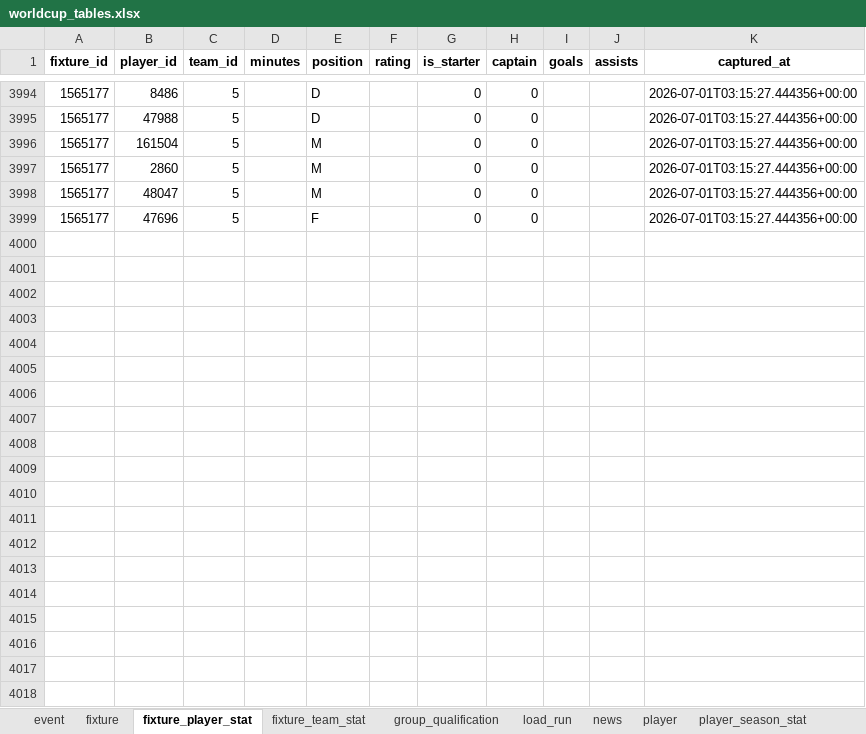
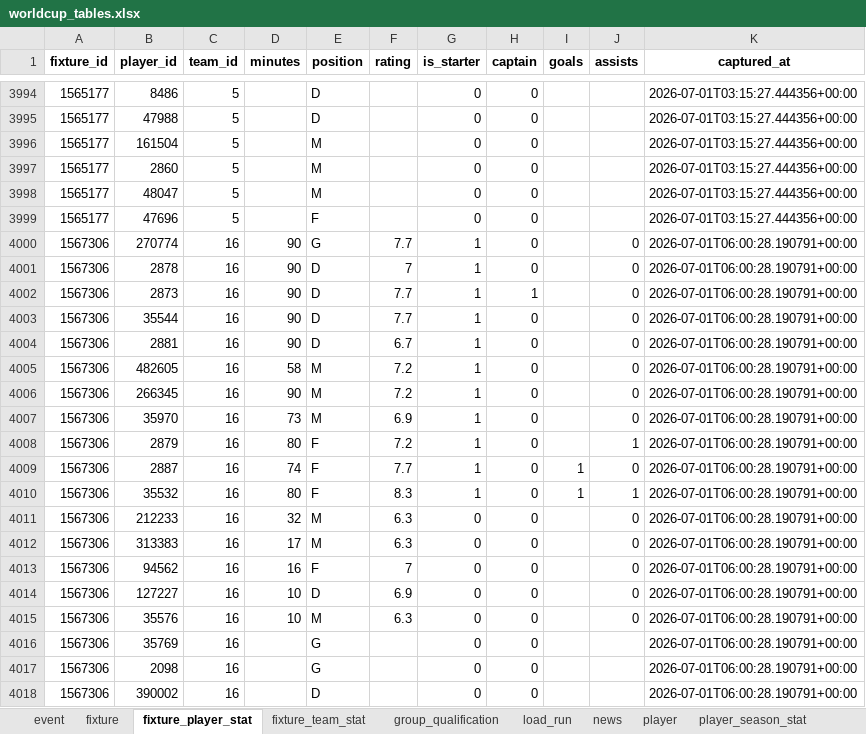
Before and after one commit to marc4data/world-cup-2026, an Excel workbook: reports/worldcup_tables.xlsx, sheet fixture_player_stat, drawn as a sheet; only a part is shown, gaps mark what is left out; values as stored, in another font and other column widths than the file's, no borders; the diff covers the shown part only; the diff names each change by its address in the sheet, - before the commit and + after, or states it on an @@ line.

```diff
--- a/reports/worldcup_tables.xlsx (sheet fixture_player_stat)
+++ b/reports/worldcup_tables.xlsx (sheet fixture_player_stat)
+row 4000: 1567306 | 270774 | 16 | 90 | G | 7.7 | 1 | 0 |  | 0 | 2026-07-01T06:00:28.190791+00:00
+row 4001: 1567306 | 2878 | 16 | 90 | D | 7 | 1 | 0 |  | 0 | 2026-07-01T06:00:28.190791+00:00
+row 4002: 1567306 | 2873 | 16 | 90 | D | 7.7 | 1 | 1 |  | 0 | 2026-07-01T06:00:28.190791+00:00
+row 4003: 1567306 | 35544 | 16 | 90 | D | 7.7 | 1 | 0 |  | 0 | 2026-07-01T06:00:28.190791+00:00
+row 4004: 1567306 | 2881 | 16 | 90 | D | 6.7 | 1 | 0 |  | 0 | 2026-07-01T06:00:28.190791+00:00
+row 4005: 1567306 | 482605 | 16 | 58 | M | 7.2 | 1 | 0 |  | 0 | 2026-07-01T06:00:28.190791+00:00
+row 4006: 1567306 | 266345 | 16 | 90 | M | 7.2 | 1 | 0 |  | 0 | 2026-07-01T06:00:28.190791+00:00
+row 4007: 1567306 | 35970 | 16 | 73 | M | 6.9 | 1 | 0 |  | 0 | 2026-07-01T06:00:28.190791+00:00
+row 4008: 1567306 | 2879 | 16 | 80 | F | 7.2 | 1 | 0 |  | 1 | 2026-07-01T06:00:28.190791+00:00
+row 4009: 1567306 | 2887 | 16 | 74 | F | 7.7 | 1 | 0 | 1 | 0 | 2026-07-01T06:00:28.190791+00:00
+row 4010: 1567306 | 35532 | 16 | 80 | F | 8.3 | 1 | 0 | 1 | 1 | 2026-07-01T06:00:28.190791+00:00
+row 4011: 1567306 | 212233 | 16 | 32 | M | 6.3 | 0 | 0 |  | 0 | 2026-07-01T06:00:28.190791+00:00
+row 4012: 1567306 | 313383 | 16 | 17 | M | 6.3 | 0 | 0 |  | 0 | 2026-07-01T06:00:28.190791+00:00
+row 4013: 1567306 | 94562 | 16 | 16 | F | 7 | 0 | 0 |  | 0 | 2026-07-01T06:00:28.190791+00:00
+row 4014: 1567306 | 127227 | 16 | 10 | D | 6.9 | 0 | 0 |  | 0 | 2026-07-01T06:00:28.190791+00:00
+row 4015: 1567306 | 35576 | 16 | 10 | M | 6.3 | 0 | 0 |  | 0 | 2026-07-01T06:00:28.190791+00:00
+row 4016: 1567306 | 35769 | 16 |  | G |  | 0 | 0 |  |  | 2026-07-01T06:00:28.190791+00:00
+row 4017: 1567306 | 2098 | 16 |  | G |  | 0 | 0 |  |  | 2026-07-01T06:00:28.190791+00:00
+row 4018: 1567306 | 390002 | 16 |  | D |  | 0 | 0 |  |  | 2026-07-01T06:00:28.190791+00:00
```
Also changed, not shown: 33 added rows elsewhere in this sheet, sheet player_season_stat, sheet event, sheet player, sheet group_qualification, sheet fixture_team_stat, sheet weather, 5 more sheets, 7 other files.
